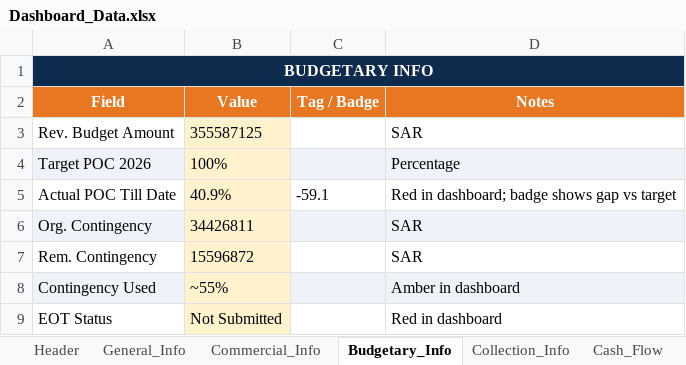
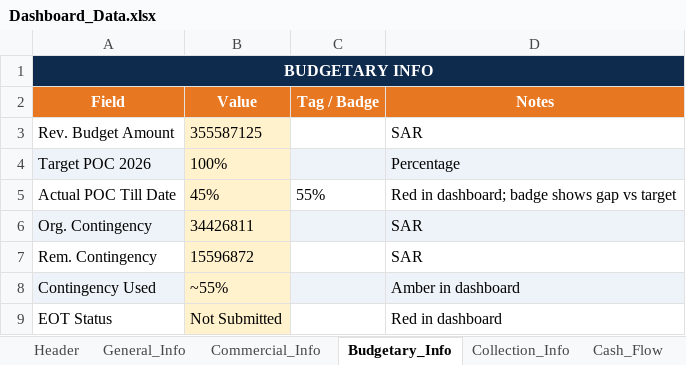
Before and after one commit to project-planning-dashboard/SDCC-Dashboard, an Excel workbook: Dashboard_Data.xlsx, sheet Budgetary_Info, drawn as a sheet; values as stored, in another font and other column widths than the file's, no borders; the diff names each change by its address in the sheet, - before the commit and + after, or states it on an @@ line.

```diff
--- a/Dashboard_Data.xlsx (sheet Budgetary_Info)
+++ b/Dashboard_Data.xlsx (sheet Budgetary_Info)
-B5 (Value): 40.9%
+B5 (Value): 45%
-C5 (Tag / Badge): -59.1
+C5 (Tag / Badge): 55%
```
Also changed, not shown: other sheet tabs.
